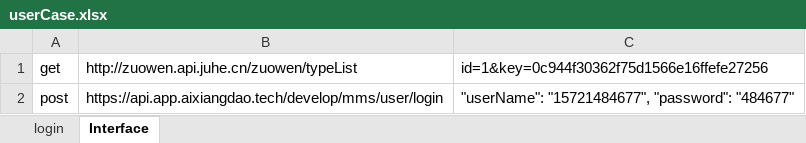
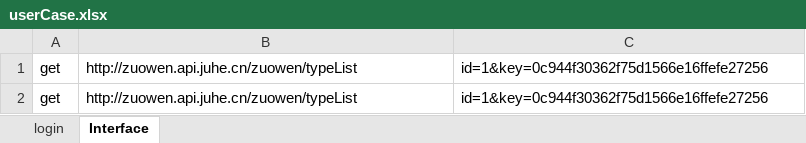
Before and after one commit to AutomatedTestingChiefSoftwareArchitect/Weidadehanghaihoubanduan, an Excel workbook: interfaceTest/testFile/userCase.xlsx, sheet Interface, drawn as a sheet; values as stored, in another font and other column widths than the file's, no borders; removed rows and columns are numbered as before the commit, all else as after; the diff names each change by its address in the sheet, - before the commit and + after, or states it on an @@ line.

```diff
--- a/interfaceTest/testFile/userCase.xlsx (sheet Interface)
+++ b/interfaceTest/testFile/userCase.xlsx (sheet Interface)
-row 2: post | https://api.app.aixiangdao.tech/develop/mms/user/login | "userName": "15721484677", "password": "484677"
+row 2: get | http://zuowen.api.juhe.cn/zuowen/typeList | id=1&key=0c944f30362f75d1566e16ffefe27256
```
Also changed, not shown: sheet login, 4 other files.
